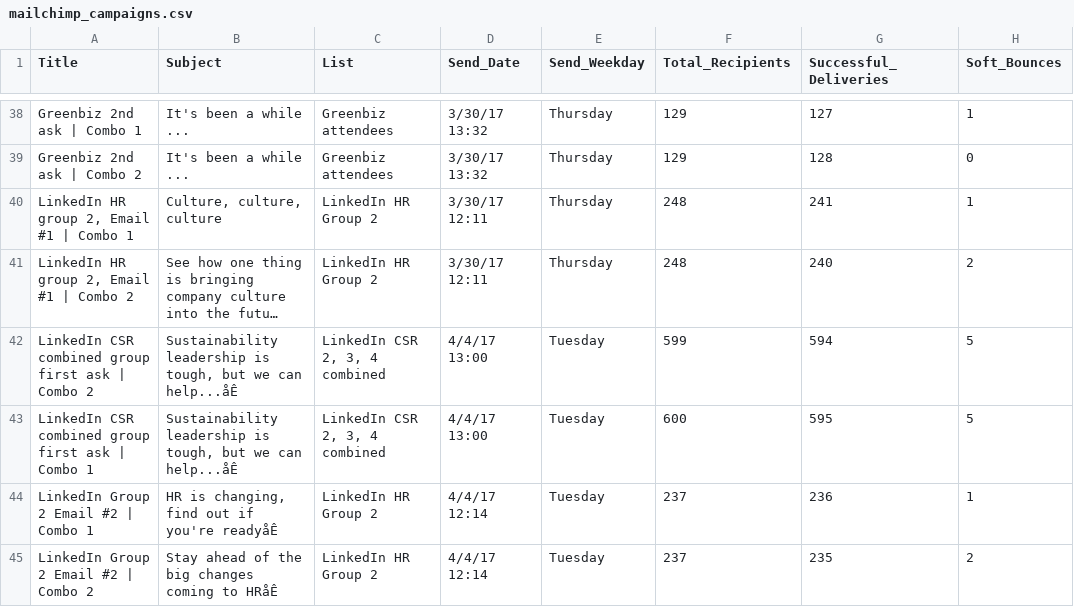
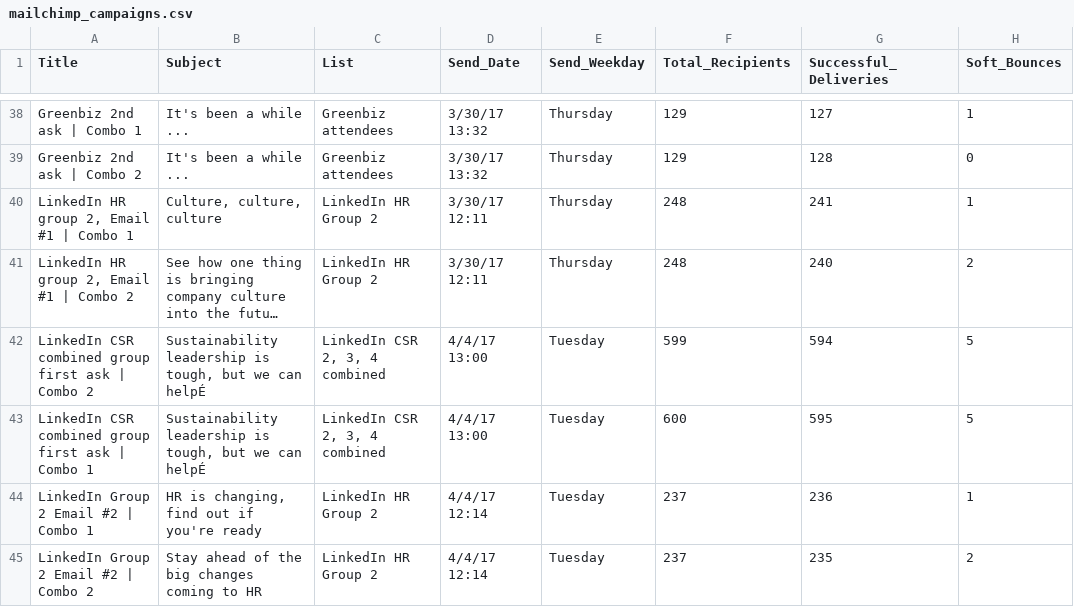
Before and after one commit to jamestthompson3/mailchimp_data, a CSV file: mailchimp_campaigns.csv, drawn as a sheet; only a part is shown, gaps mark what is left out; long unchanged cells end in …; the diff names each change by its address in the sheet, - before the commit and + after, or states it on an @@ line.

Commit message:
fixed unicode error

```diff
--- a/mailchimp_campaigns.csv
+++ b/mailchimp_campaigns.csv
-B42:B43 (Subject): …we can help...åÊ
+B42:B43 (Subject): …we can helpÉ
-B44 (Subject): HR is changing, find out if you're readyåÊ
+B44 (Subject): HR is changing, find out if you're ready
-B45 (Subject): Stay ahead of the big changes coming to HRåÊ
+B45 (Subject): Stay ahead of the big changes coming to HR
```
